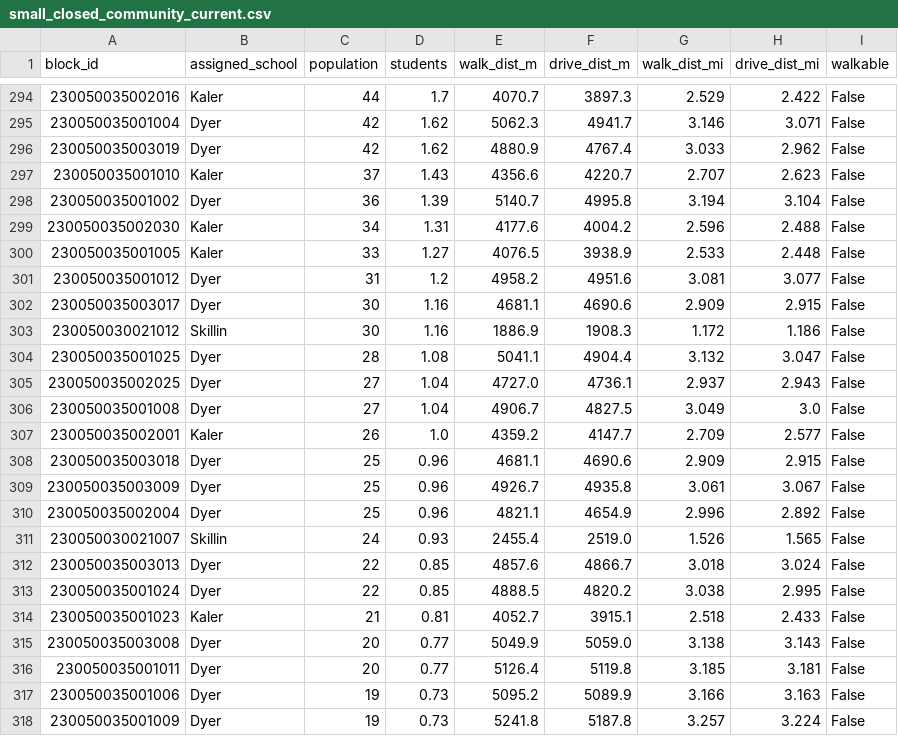
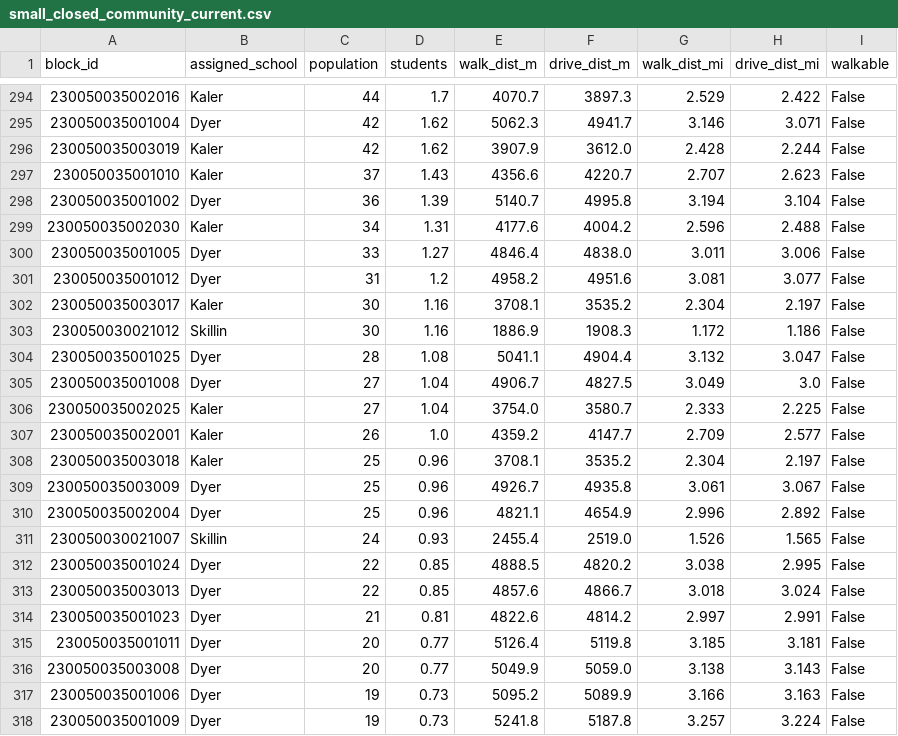
Before and after one commit to adamtishok-git/sopo-data4good, a CSV file: outputs/small_closed_community_current.csv, drawn as a sheet; only a part is shown, gaps mark what is left out; the diff covers the shown part only.

```diff
--- a/outputs/small_closed_community_current.csv
+++ b/outputs/small_closed_community_current.csv
@@ -295,3 +295,3 @@ block_id,assigned_school,population,students,walk_dist_m,drive_dist_m,walk_dist_
 230050035001004,Dyer,42,1.62,5062.3,4941.7,3.146,3.071,False
-230050035003019,Dyer,42,1.62,4880.9,4767.4,3.033,2.962,False
+230050035003019,Kaler,42,1.62,3907.9,3612.0,2.428,2.244,False
 230050035001010,Kaler,37,1.43,4356.6,4220.7,2.707,2.623,False
@@ -299,11 +299,11 @@ block_id,assigned_school,population,students,walk_dist_m,drive_dist_m,walk_dist_
 230050035002030,Kaler,34,1.31,4177.6,4004.2,2.596,2.488,False
-230050035001005,Kaler,33,1.27,4076.5,3938.9,2.533,2.448,False
+230050035001005,Dyer,33,1.27,4846.4,4838.0,3.011,3.006,False
 230050035001012,Dyer,31,1.2,4958.2,4951.6,3.081,3.077,False
-230050035003017,Dyer,30,1.16,4681.1,4690.6,2.909,2.915,False
+230050035003017,Kaler,30,1.16,3708.1,3535.2,2.304,2.197,False
 230050030021012,Skillin,30,1.16,1886.9,1908.3,1.172,1.186,False
 230050035001025,Dyer,28,1.08,5041.1,4904.4,3.132,3.047,False
-230050035002025,Dyer,27,1.04,4727.0,4736.1,2.937,2.943,False
 230050035001008,Dyer,27,1.04,4906.7,4827.5,3.049,3.0,False
+230050035002025,Kaler,27,1.04,3754.0,3580.7,2.333,2.225,False
 230050035002001,Kaler,26,1.0,4359.2,4147.7,2.709,2.577,False
-230050035003018,Dyer,25,0.96,4681.1,4690.6,2.909,2.915,False
+230050035003018,Kaler,25,0.96,3708.1,3535.2,2.304,2.197,False
 230050035003009,Dyer,25,0.96,4926.7,4935.8,3.061,3.067,False
@@ -311,7 +311,7 @@ block_id,assigned_school,population,students,walk_dist_m,drive_dist_m,walk_dist_
 230050030021007,Skillin,24,0.93,2455.4,2519.0,1.526,1.565,False
+230050035001024,Dyer,22,0.85,4888.5,4820.2,3.038,2.995,False
 230050035003013,Dyer,22,0.85,4857.6,4866.7,3.018,3.024,False
-230050035001024,Dyer,22,0.85,4888.5,4820.2,3.038,2.995,False
-230050035001023,Kaler,21,0.81,4052.7,3915.1,2.518,2.433,False
+230050035001023,Dyer,21,0.81,4822.6,4814.2,2.997,2.991,False
+230050035001011,Dyer,20,0.77,5126.4,5119.8,3.185,3.181,False
 230050035003008,Dyer,20,0.77,5049.9,5059.0,3.138,3.143,False
-230050035001011,Dyer,20,0.77,5126.4,5119.8,3.185,3.181,False
 230050035001006,Dyer,19,0.73,5095.2,5089.9,3.166,3.163,False
```
Also changed, not shown: 5 edited cells elsewhere in this file, outputs/brown_closed_community_current.csv, outputs/brown_closed_community_full.csv, 13 other files.
